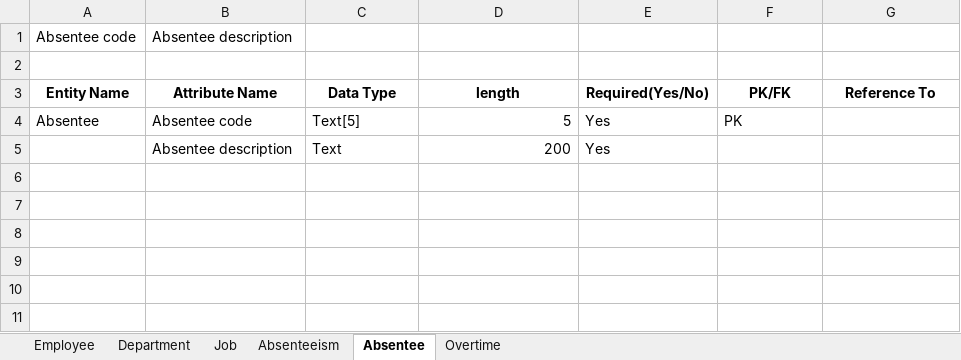
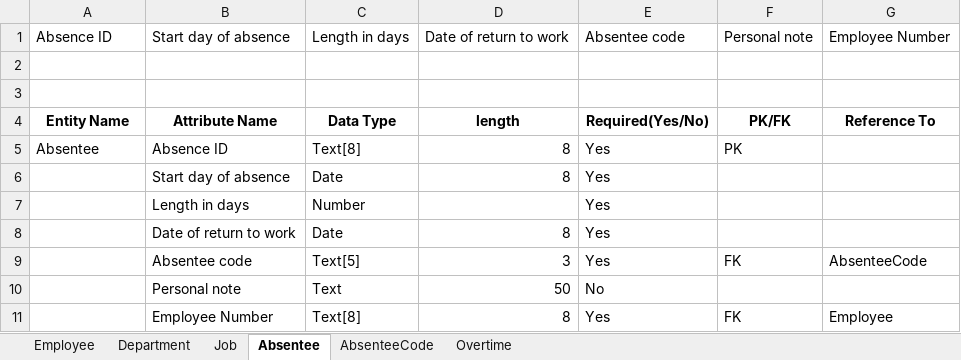
Before and after one commit to ritaguowu/DB, an Excel workbook: in-class.xlsx, sheet Absentee, drawn as a sheet; values as stored, in another font and other column widths than the file's, no borders; removed rows and columns are numbered as before the commit, all else as after; the diff names each change by its address in the sheet, - before the commit and + after, or states it on an @@ line.

```diff
--- a/in-class.xlsx (sheet Absentee)
+++ b/in-class.xlsx (sheet Absentee)
-sheet tab: Absenteeism
+sheet tab: AbsenteeCode
+row 1: Absence ID | Start day of absence | Length in days | Date of return to work | Absentee code | Personal note | Employee Number
-row 2: Absentee code | Absentee description
+row 2: (empty)
-B5: Absentee code
+B5: Absence ID
-C5: Text[5]
+C5: Text[8]
-D5: 5
+D5: 8
-row 5:  | Absentee description | Text | 200 | Yes
+row 6:  | Start day of absence | Date | 8 | Yes
+row 7:  | Length in days | Number |  | Yes
+row 8:  | Date of return to work | Date | 8 | Yes
+row 9:  | Absentee code | Text[5] | 3 | Yes | FK | AbsenteeCode
+row 10:  | Personal note | Text | 50 | No
+row 11:  | Employee Number | Text[8] | 8 | Yes | FK | Employee
```
Also changed, not shown: sheet Job, sheet Employee, 1 other file.
